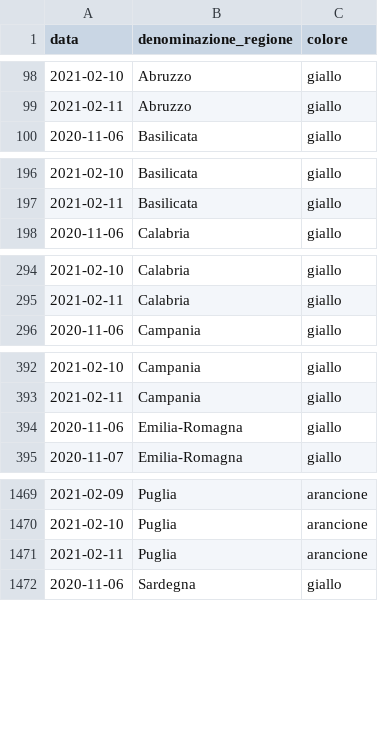
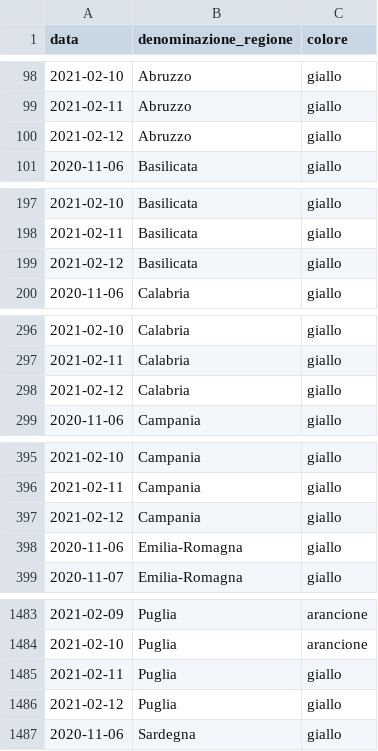
Before and after one commit to imcatta/restrizioni_regionali_covid, a CSV file: dataset.csv, drawn as a sheet; only a part is shown, gaps mark what is left out; the diff covers the shown part only.

Commit message:
Update dataset

```diff
--- a/dataset.csv
+++ b/dataset.csv
@@ -99,2 +99,3 @@ data,denominazione_regione,colore
 2021-02-11,Abruzzo,giallo
+2021-02-12,Abruzzo,giallo
 2020-11-06,Basilicata,giallo
@@ -197,2 +198,3 @@ data,denominazione_regione,colore
 2021-02-11,Basilicata,giallo
+2021-02-12,Basilicata,giallo
 2020-11-06,Calabria,giallo
@@ -295,2 +297,3 @@ data,denominazione_regione,colore
 2021-02-11,Calabria,giallo
+2021-02-12,Calabria,giallo
 2020-11-06,Campania,giallo
@@ -393,2 +396,3 @@ data,denominazione_regione,colore
 2021-02-11,Campania,giallo
+2021-02-12,Campania,giallo
 2020-11-06,Emilia-Romagna,giallo
@@ -1470,3 +1484,4 @@ data,denominazione_regione,colore
 2021-02-10,Puglia,arancione
-2021-02-11,Puglia,arancione
+2021-02-11,Puglia,giallo
+2021-02-12,Puglia,giallo
 2020-11-06,Sardegna,giallo
```
Also changed, not shown: 16 added rows elsewhere in this file.
